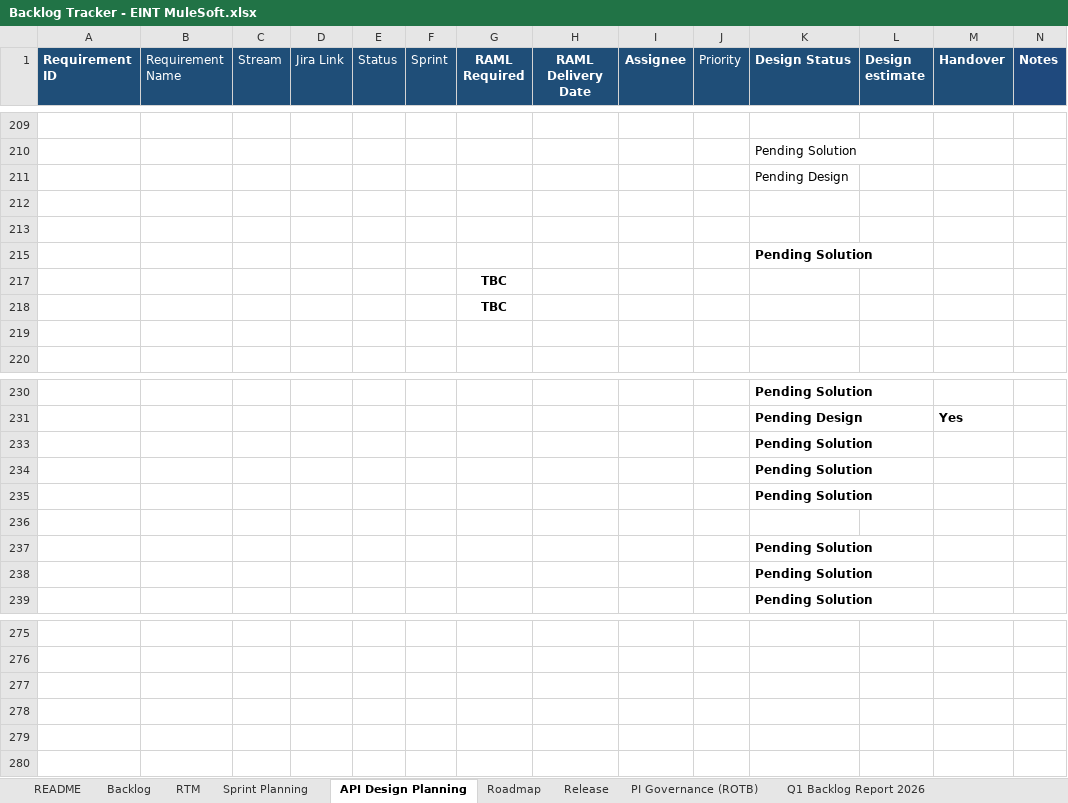
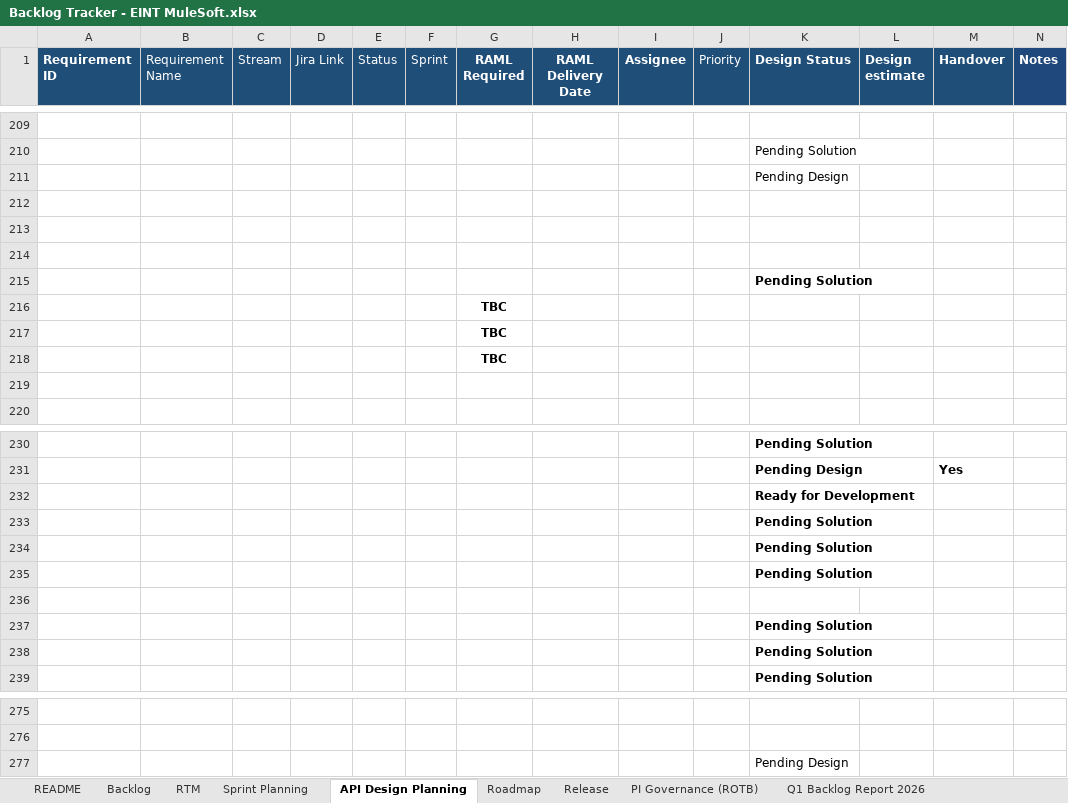
Before and after one commit to sasuepam/backlog-tracker, an Excel workbook: workbook/Backlog Tracker - EINT MuleSoft.xlsx, sheet API Design Planning, drawn as a sheet; only a part is shown, gaps mark what is left out; values as stored, in another font and other column widths than the file's, no borders; conditional formats and table styles not drawn; the diff covers the shown part only; the diff names each change by its address in the sheet, - before the commit and + after, or states it on an @@ line.

```diff
--- a/workbook/Backlog Tracker - EINT MuleSoft.xlsx (sheet API Design Planning)
+++ b/workbook/Backlog Tracker - EINT MuleSoft.xlsx (sheet API Design Planning)
+row 214: (empty)
@@ row 216 unhidden:  |  |  |  |  |  | TBC @@
@@ row 232 unhidden:  |  |  |  |  |  |  |  |  |  | Ready for Development @@
@@ row 277 unhidden:  |  |  |  |  |  |  |  |  |  | Pending Design @@
```
Also changed, not shown: 101 added rows and 102 hidden or unhidden rows elsewhere in this sheet, sheet Backlog, sheet Sprint Planning, sheet PI Governance (ROTB), sheet RTM, sheet Q3 Backlog Report 2026, sheet No scope for MS, hidden cells.
